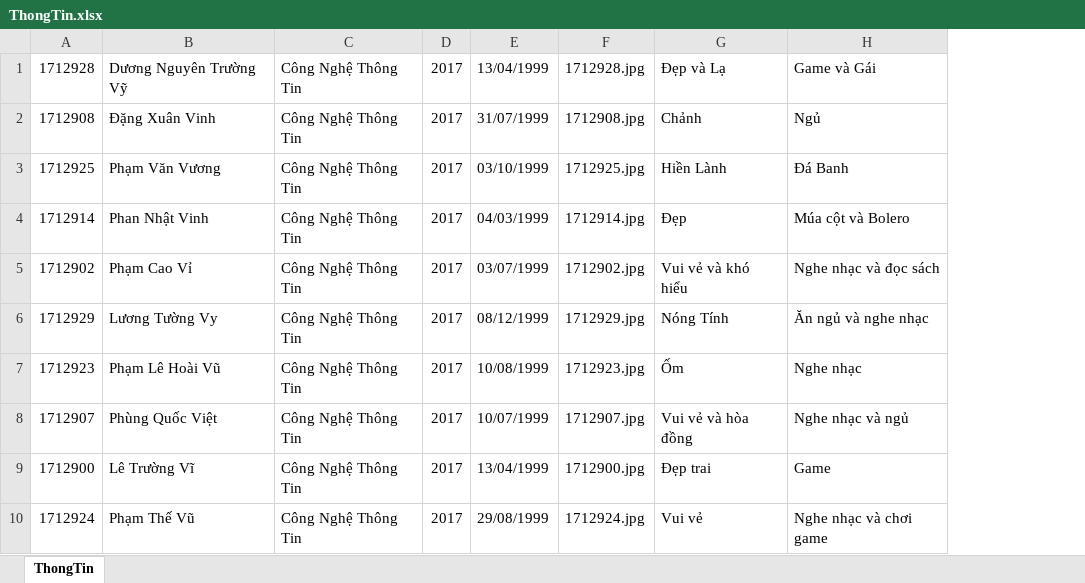
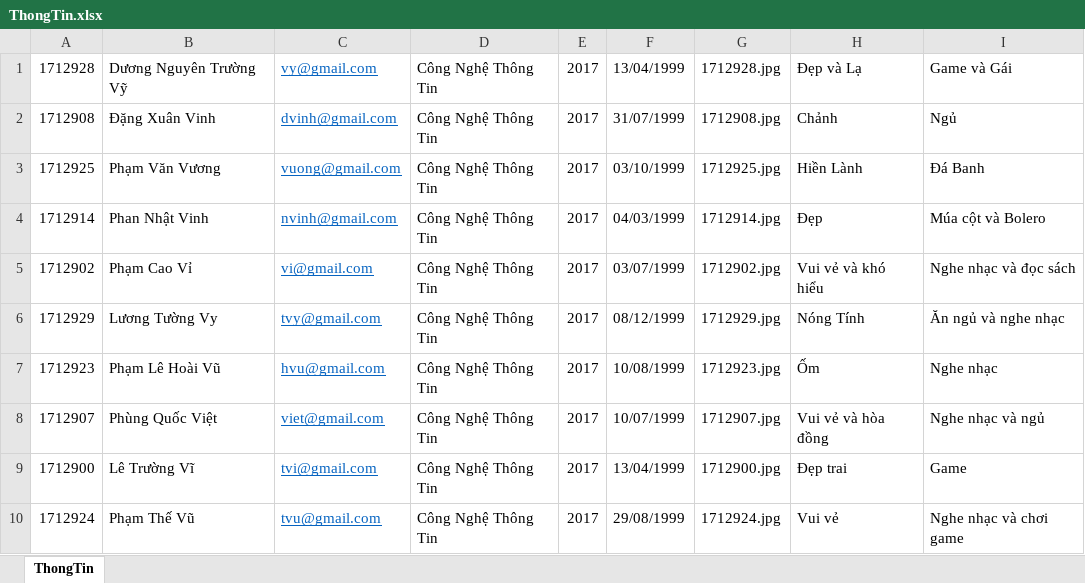
Before and after one commit to legendary313/Do-An-KTLT, an Excel workbook: ThongTin.xlsx, sheet ThongTin, drawn as a sheet; values as stored, in another font and other column widths than the file's, no borders; the diff names each change by its address in the sheet, - before the commit and + after, or states it on an @@ line.

```diff
--- a/ThongTin.xlsx (sheet ThongTin)
+++ b/ThongTin.xlsx (sheet ThongTin)
+column C, rows 1-10: vy@gmail.com | dvinh@gmail.com | vuong@gmail.com | nvinh@gmail.com | vi@gmail.com | tvy@gmail.com | hvu@gmail.com | viet@gmail.com | tvi@gmail.com | tvu@gmail.com
```
Also changed, not shown: 36 other files.
